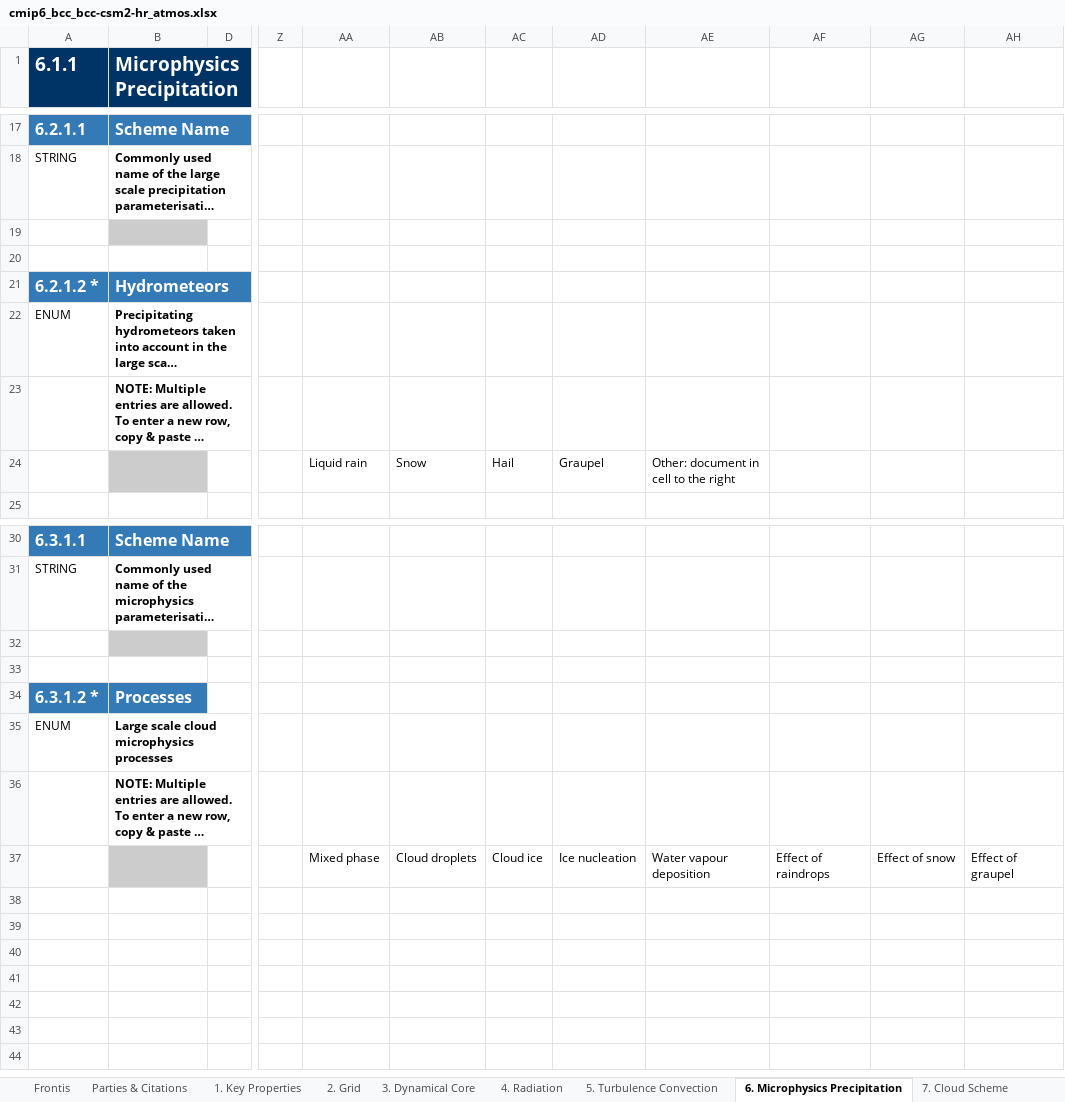
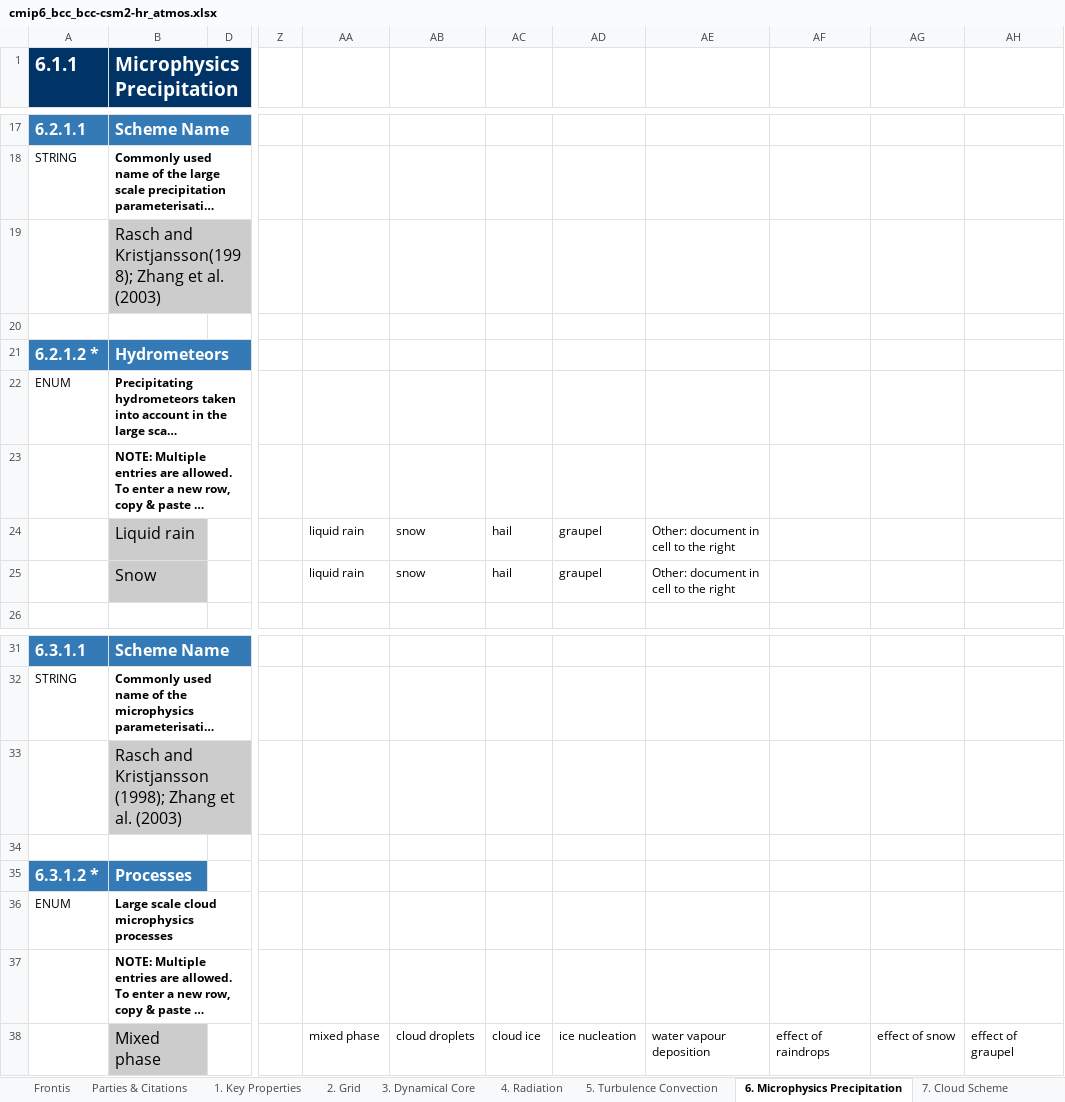
Before and after one commit to ES-DOC-INSTITUTIONAL/bcc, an Excel workbook: cmip6/models/bcc-csm2-hr/cmip6_bcc_bcc-csm2-hr_atmos.xlsx, sheet 6. Microphysics Precipitation, drawn as a sheet; only a part is shown, gaps mark what is left out; long unchanged cells end in …; values as stored, in another font and other column widths than the file's, no borders; removed rows and columns are numbered as before the commit, all else as after; rows hold the shown columns only; the diff names each change by its address in the sheet, - before the commit and + after, or states it on an @@ line.

```diff
--- a/cmip6/models/bcc-csm2-hr/cmip6_bcc_bcc-csm2-hr_atmos.xlsx (sheet 6. Microphysics Precipitation)
+++ b/cmip6/models/bcc-csm2-hr/cmip6_bcc_bcc-csm2-hr_atmos.xlsx (sheet 6. Microphysics Precipitation)
-B19 (Microphysics Precipitation): (empty)
+B19 (Microphysics Precipitation): Rasch and Kristjansson(1998); Zhang et al. (2003)
-row 24:  |  |  |  | Liquid rain | Snow | Hail | Graupel | Other: document in cell to the right
+row 24:  | Liquid rain |  |  | liquid rain | snow | hail | graupel | Other: document in cell to the right
+row 25:  | Snow |  |  | liquid rain | snow | hail | graupel | Other: document in cell to the right
-B33 (Microphysics Precipitation): (empty)
+B33 (Microphysics Precipitation): Rasch and Kristjansson (1998); Zhang et al. (2003)
-B38 (Microphysics Precipitation): (empty)
+B38 (Microphysics Precipitation): Mixed phase
-AA38: Mixed phase
+AA38: mixed phase
-AB38: Cloud droplets
+AB38: cloud droplets
-AC38: Cloud ice
+AC38: cloud ice
-AD38: Ice nucleation
+AD38: ice nucleation
-AE38: Water vapour deposition
+AE38: water vapour deposition
-AF38: Effect of raindrops
+AF38: effect of raindrops
-AG38: Effect of snow
+AG38: effect of snow
-AH38: Effect of graupel
+AH38: effect of graupel
```
Also changed, not shown: sheet 4. Radiation, sheet 3. Dynamical Core, sheet 5. Turbulence Convection, sheet 7. Cloud Scheme, sheet 9. Gravity Waves, sheet 1. Key Properties, 3 more sheets, cmip6/models/bcc-csm2-hr/cmip6_bcc_bcc-csm2-hr_land.xlsx, cmip6/models/bcc-csm2-mr/cmip6_bcc_bcc-csm2-mr_atmos.xlsx, 25 other files.
